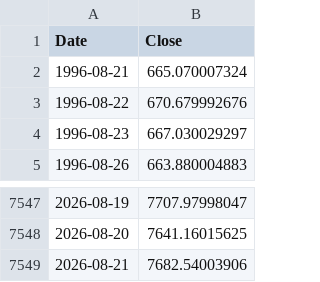
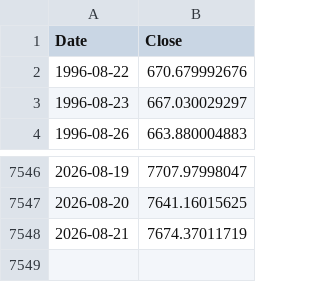
Before and after one commit to rkarim25/Guarded-levered-SP, a CSV file: spx_daily.csv, drawn as a sheet; only a part is shown, gaps mark what is left out.

```diff
--- a/spx_daily.csv
+++ b/spx_daily.csv
@@ -1,3 +1,2 @@
 Date,Close
-1996-08-21,665.070007324
 1996-08-22,670.679992676
@@ -7548,2 +7547,2 @@ Date,Close
 2026-08-20,7641.16015625
-2026-08-21,7682.54003906
+2026-08-21,7674.37011719
```
Also changed, not shown: gold_daily.csv, msci_em_daily.csv, 13 other files.
